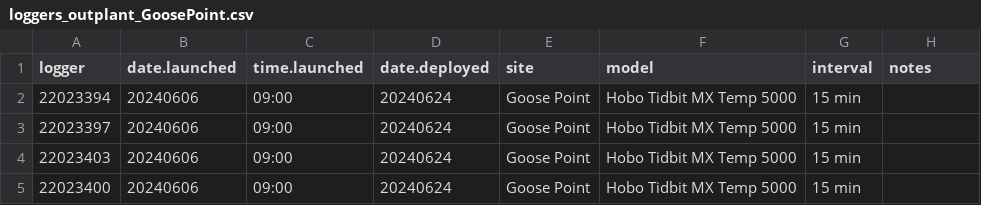
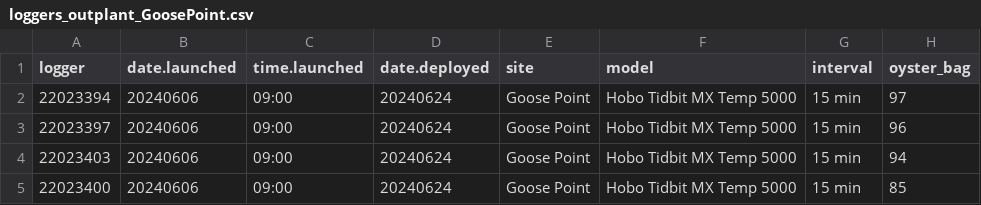
Before and after one commit to RobertsLab/project-gigas-conditioning, a CSV file: data/outplanting/GoosePoint/loggers_outplant_GoosePoint.csv, drawn as a sheet.

```diff
--- a/data/outplanting/GoosePoint/loggers_outplant_GoosePoint.csv
+++ b/data/outplanting/GoosePoint/loggers_outplant_GoosePoint.csv
@@ -1,5 +1,5 @@
-logger,date.launched,time.launched,date.deployed,site,model,interval,notes
-22023394,20240606,09:00,20240624,Goose Point,Hobo Tidbit MX Temp 5000,15 min,
-22023397,20240606,09:00,20240624,Goose Point,Hobo Tidbit MX Temp 5000,15 min,
-22023403,20240606,09:00,20240624,Goose Point,Hobo Tidbit MX Temp 5000,15 min,
-22023400,20240606,09:00,20240624,Goose Point,Hobo Tidbit MX Temp 5000,15 min,
+logger,date.launched,time.launched,date.deployed,site,model,interval,oyster_bag
+22023394,20240606,09:00,20240624,Goose Point,Hobo Tidbit MX Temp 5000,15 min,97
+22023397,20240606,09:00,20240624,Goose Point,Hobo Tidbit MX Temp 5000,15 min,96
+22023403,20240606,09:00,20240624,Goose Point,Hobo Tidbit MX Temp 5000,15 min,94
+22023400,20240606,09:00,20240624,Goose Point,Hobo Tidbit MX Temp 5000,15 min,85
```
Also changed, not shown: data/outplanting/GoosePoint/bag_list_GoosePoint.csv.
